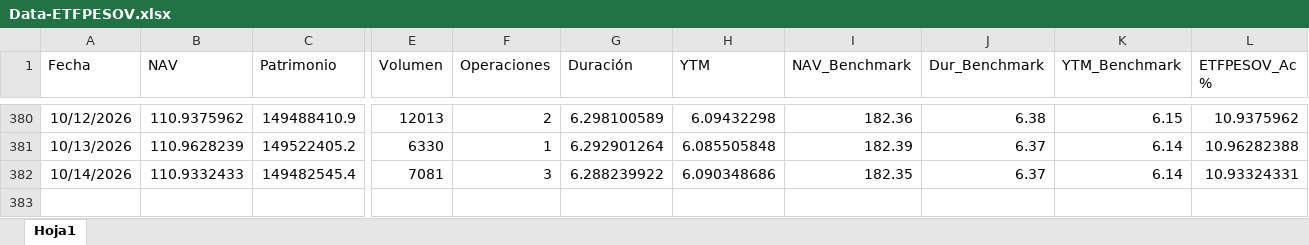
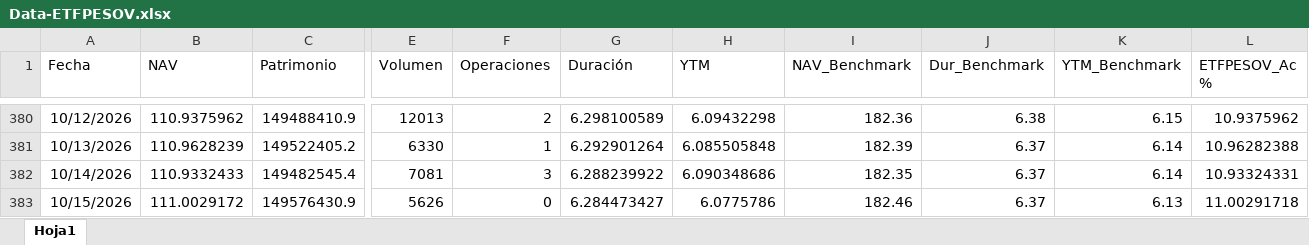
Before and after one commit to JoFRN26/Dashboards_EDAM, an Excel workbook: ETFPESOV/General/Data-ETFPESOV.xlsx, sheet Hoja1, drawn as a sheet; only a part is shown, gaps mark what is left out; values as stored, in another font and other column widths than the file's, no borders; rows hold the shown columns only; the diff names each change by its address in the sheet, - before the commit and + after, or states it on an @@ line.

Commit message:
Actualizar Data-ETFPESOV.xlsx (16/10/2026 00:54)

```diff
--- a/ETFPESOV/General/Data-ETFPESOV.xlsx (sheet Hoja1)
+++ b/ETFPESOV/General/Data-ETFPESOV.xlsx (sheet Hoja1)
+row 383: 10/15/2026 | 111.0029172 | 149576430.9 | 5626 | 0 | 6.284473427 | 6.0775786 | 182.46 | 6.37 | 6.13 | 11.00291718
```
